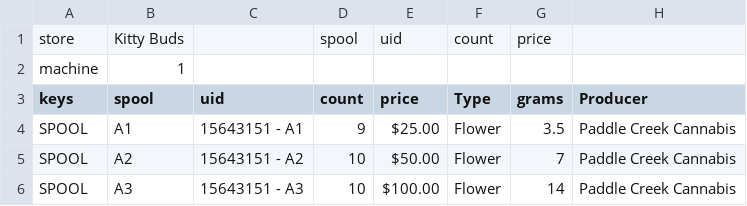
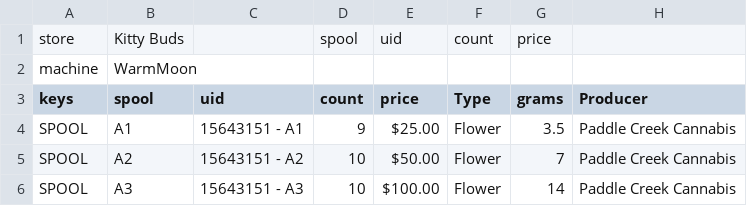
Before and after one commit to mulefish/dispense_version4, a CSV file: csv_data/products.csv, drawn as a sheet; only a part is shown; the diff names each change by its address in the sheet, - before the commit and + after, or states it on an @@ line.

Commit message:
WOrking on updating the spools

```diff
--- a/csv_data/products.csv
+++ b/csv_data/products.csv
-B2 (spool): 1
+B2 (spool): WarmMoon
```
Also changed, not shown: 12 other files.
